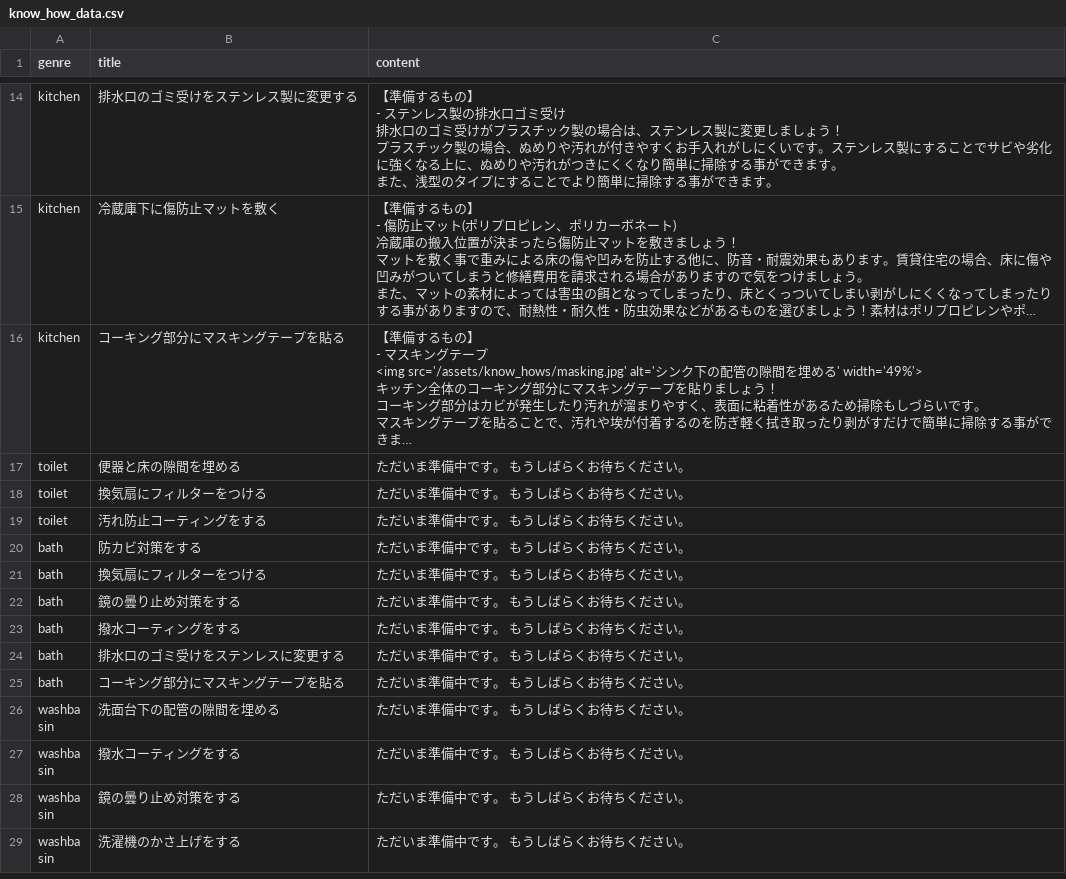
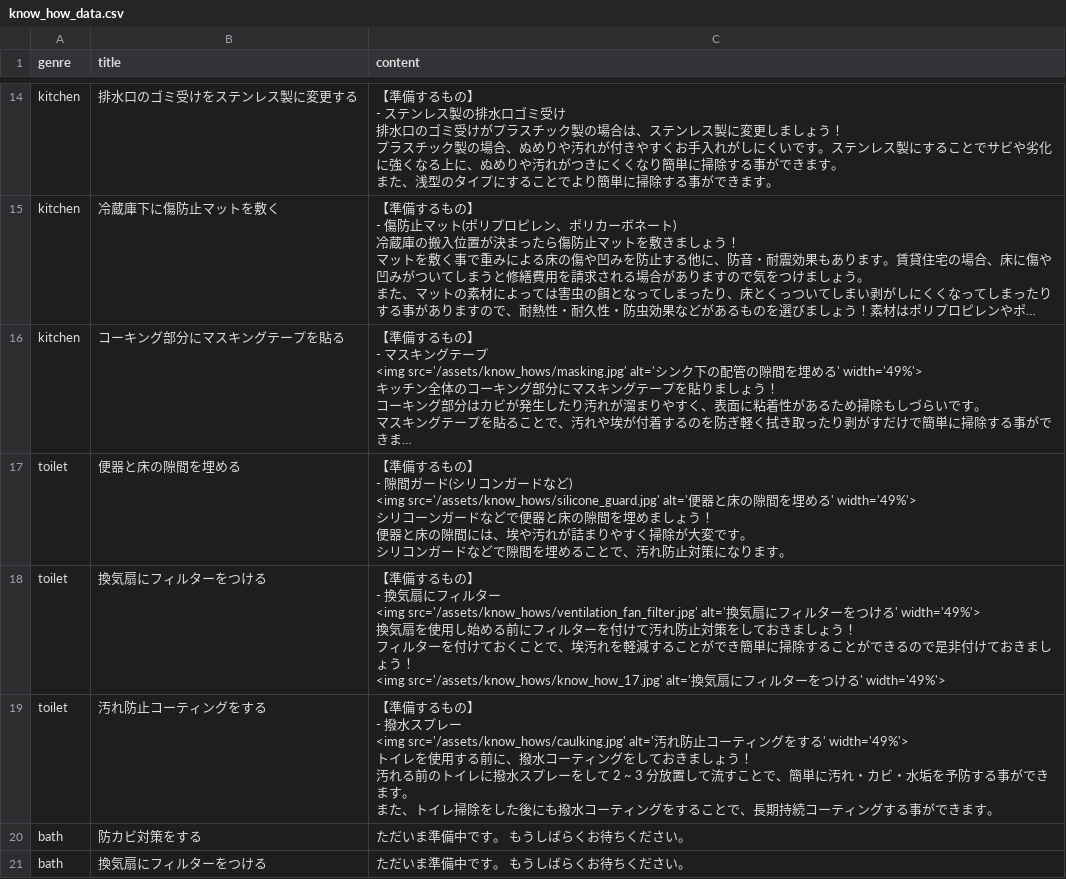
Before and after one commit to domari888/roomake, a CSV file: db/csv_data/know_how_data.csv, drawn as a sheet; only a part is shown, gaps mark what is left out; the shorter side is filled out with more unchanged rows; long unchanged cells end in …; ↵ is a line break in a cell; the diff names each change by its address in the sheet, - before the commit and + after, or states it on an @@ line.

```diff
--- a/db/csv_data/know_how_data.csv
+++ b/db/csv_data/know_how_data.csv
-C17 (content): ただいま準備中です。 もうしばらくお待ちください。
+C17 (content): 【準備するもの】 ↵ - 隙間ガード(シリコンガードなど) ↵ <img src='/assets/know_hows/silicone_guard.jpg' alt='便器と床の隙間を埋める' width='49%'> ↵ シリコーンガードなどで便器と床の隙間を埋めましょう！ ↵ 便器と床の隙間には、埃や汚れが詰まりやすく掃除が大変です。 ↵ シリコンガードなどで隙間を埋めることで、汚れ防止対策になります。
-C18 (content): ただいま準備中です。 もうしばらくお待ちください。
+C18 (content): 【準備するもの】 ↵ - 換気扇にフィルター ↵ <img src='/assets/know_hows/ventilation_fan_filter.jpg' alt='換気扇にフィルターをつける' width='49%'> ↵ 換気扇を使用し始める前にフィルターを付けて汚れ防止対策をしておきましょう！ ↵ フィルターを付けておくことで、埃汚れを軽減することができ簡単に掃除することができるので是非付けておきましょう！ ↵ <img src='/assets/know_hows/know_how_17.jpg' alt='換気扇にフィルターをつける' width='49%'>
-C19 (content): ただいま準備中です。 もうしばらくお待ちください。
+C19 (content): 【準備するもの】 ↵ - 撥水スプレー ↵ <img src='/assets/know_hows/caulking.jpg' alt='汚れ防止コーティングをする' width='49%'> ↵ トイレを使用する前に、撥水コーティングをしておきましょう！ ↵ 汚れる前のトイレに撥水スプレーをして 2 ~ 3 分放置して流すことで、簡単に汚れ・カビ・水垢を予防する事ができます。 ↵ また、トイレ掃除をした後にも撥水コーティングをすることで、長期持続コーティングする事ができます。
```
Also changed, not shown: 1 other file.
